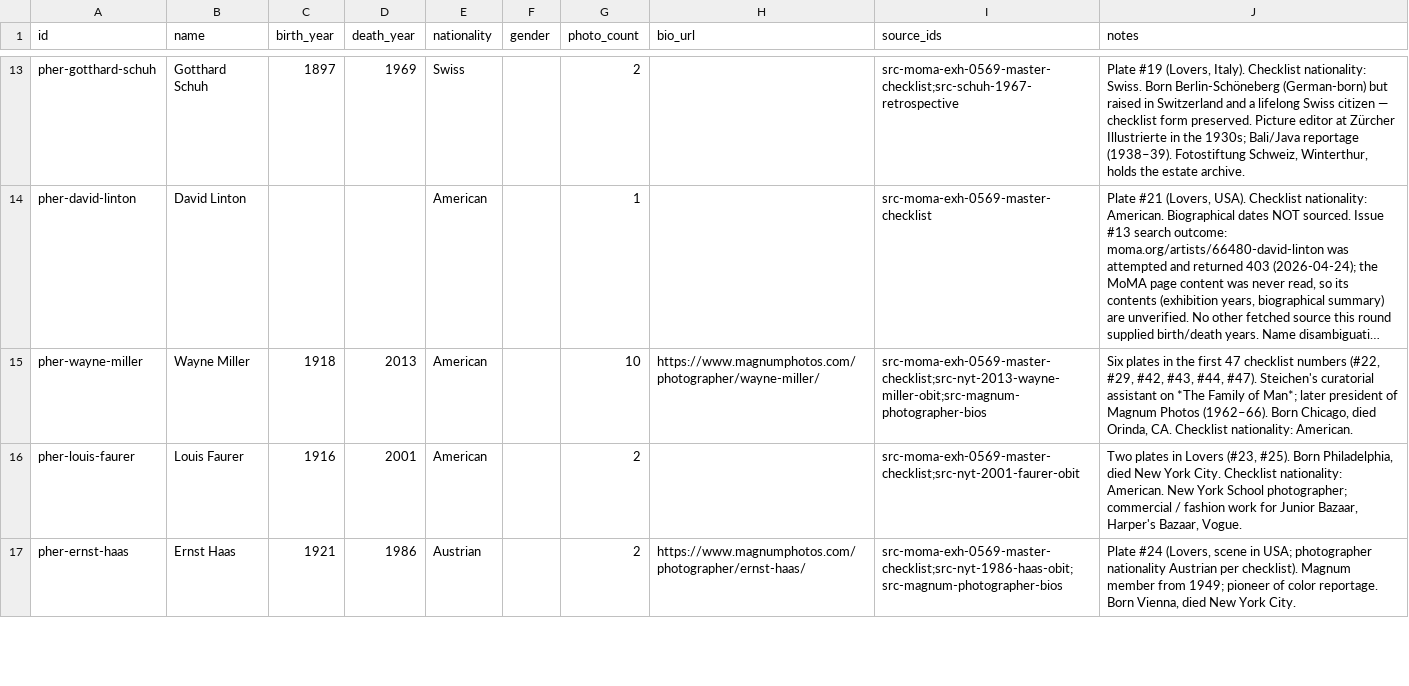
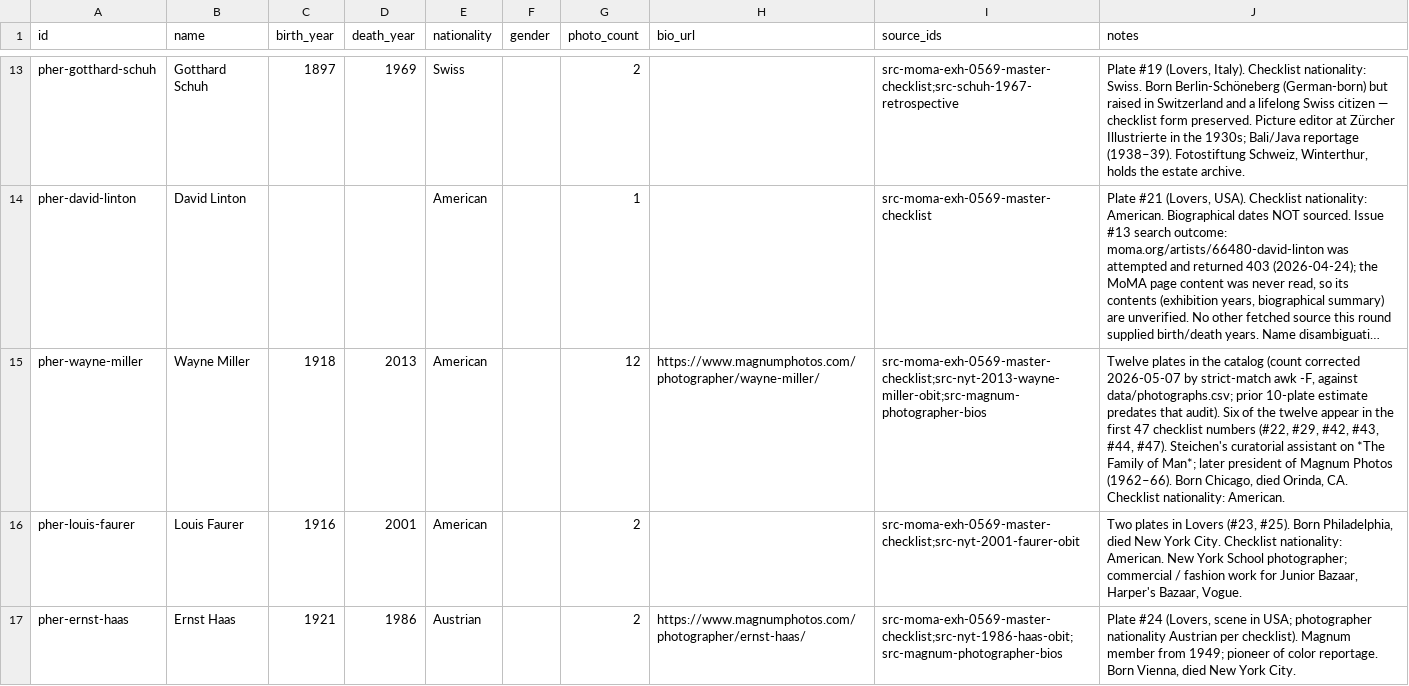
Before and after one commit to danlex/thefamilyofman, a CSV file: data/photographers.csv, drawn as a sheet; only a part is shown, gaps mark what is left out; long unchanged cells end in …; the diff names each change by its address in the sheet, - before the commit and + after, or states it on an @@ line.

```diff
--- a/data/photographers.csv
+++ b/data/photographers.csv
-G15 (photo_count): 10
+G15 (photo_count): 12
-J15 (notes): Six plates in the…
+J15 (notes): Twelve plates in the catalog (count corrected 2026-05-07 by strict-match awk -F, against data/photographs.csv; prior 10-plate estimate predates that audit). Six of the twelve appear in the…
```
Also changed, not shown: 3 other files.
